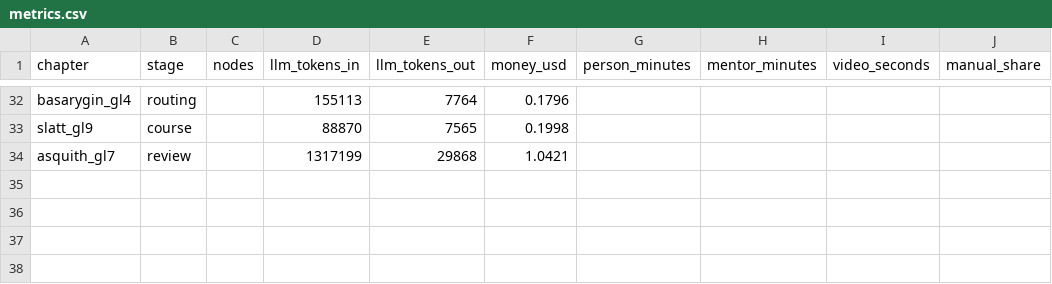
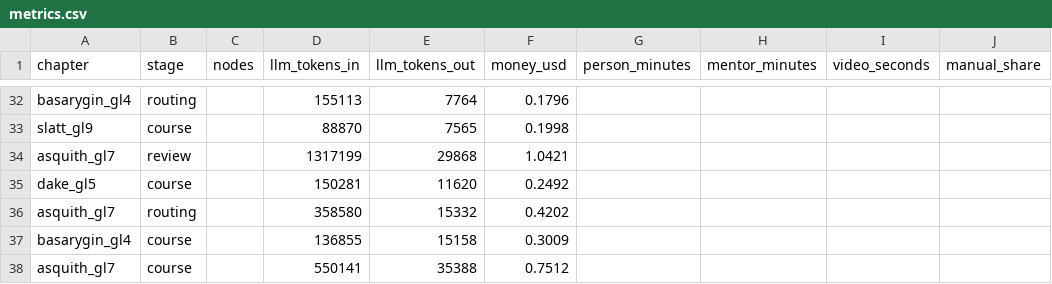
Before and after one commit to inayatic/KMG-Digital-2026, a CSV file: metrics/metrics.csv, drawn as a sheet; only a part is shown, gaps mark what is left out.

```diff
--- a/metrics/metrics.csv
+++ b/metrics/metrics.csv
@@ -34 +34,5 @@ slatt_gl9,course,,88870,7565,0.1998,,,,
 asquith_gl7,review,,1317199,29868,1.0421,,,,
+dake_gl5,course,,150281,11620,0.2492,,,,
+asquith_gl7,routing,,358580,15332,0.4202,,,,
+basarygin_gl4,course,,136855,15158,0.3009,,,,
+asquith_gl7,course,,550141,35388,0.7512,,,,
```
Also changed, not shown: metrics/manual_edits.csv, 1 other file.
